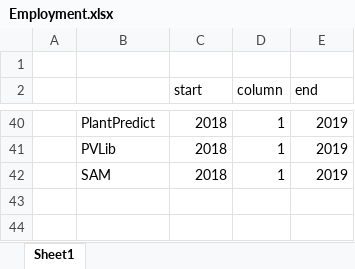
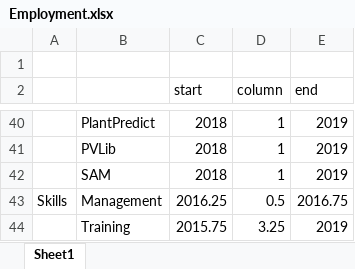
Before and after one commit to kurt-rhee/kurt-rhee.github.io, an Excel workbook: images/Employment.xlsx, sheet Sheet1, drawn as a sheet; only a part is shown, gaps mark what is left out; values as stored, in another font and other column widths than the file's, no borders; charts and pictures not drawn; the diff names each change by its address in the sheet, - before the commit and + after, or states it on an @@ line.

```diff
--- a/images/Employment.xlsx (sheet Sheet1)
+++ b/images/Employment.xlsx (sheet Sheet1)
+row 43: Skills | Management | 2016.25 | 0.5 | 2016.75
+row 44:  | Training | 2015.75 | 3.25 | 2019
```
Also changed, not shown: charts or pictures, 5 other files.
